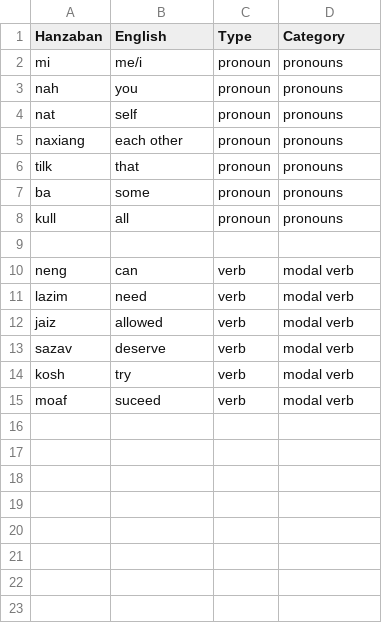
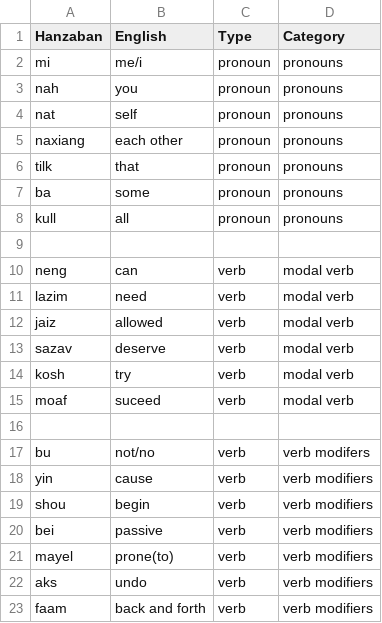
Before and after one commit to pearlykatt/mtd-starter, a CSV file: data.csv, drawn as a sheet.

Commit message:
Update data.csv

```diff
--- a/data.csv
+++ b/data.csv
@@ -15 +15,9 @@ kosh,try,verb,modal verb
 moaf,suceed,verb,modal verb
+
+bu,not/no,verb,verb modifers
+yin,cause,verb,verb modifiers
+shou,begin,verb,verb modifiers
+bei,passive,verb,verb modifiers
+mayel,prone(to),verb,verb modifiers
+aks,undo,verb,verb modifiers
+faam,back and forth,verb,verb modifiers
```
